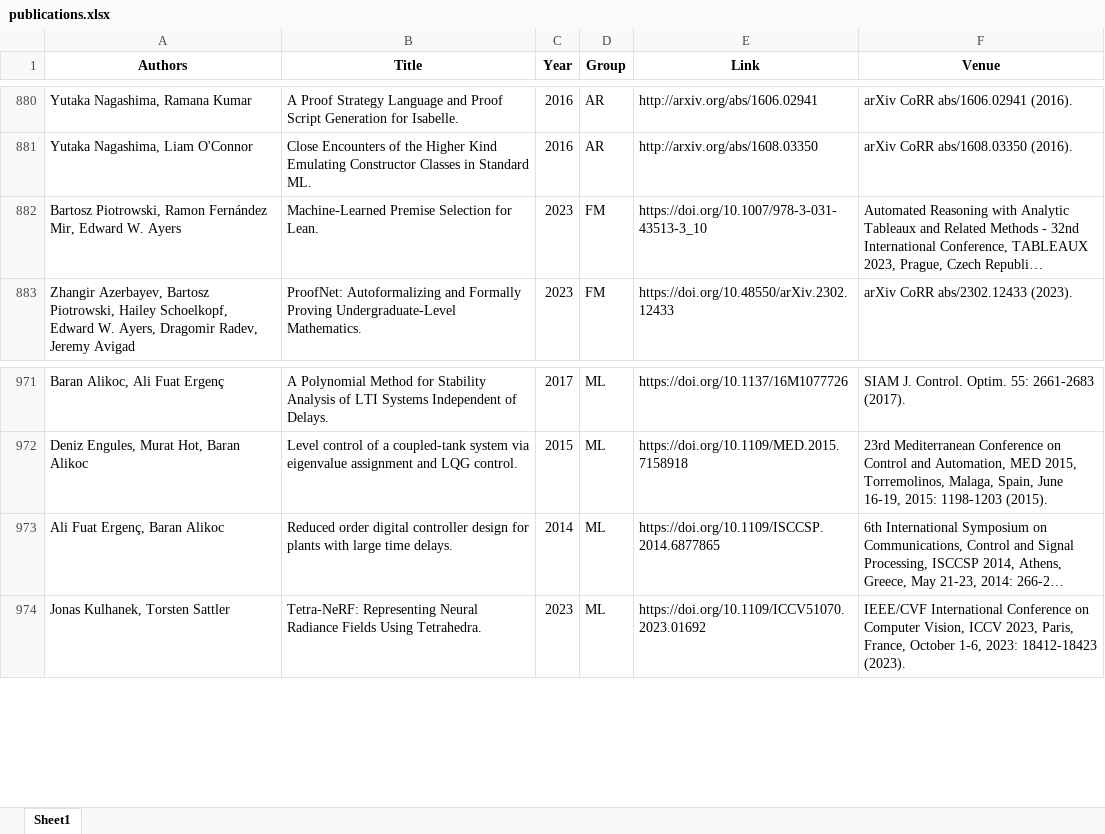
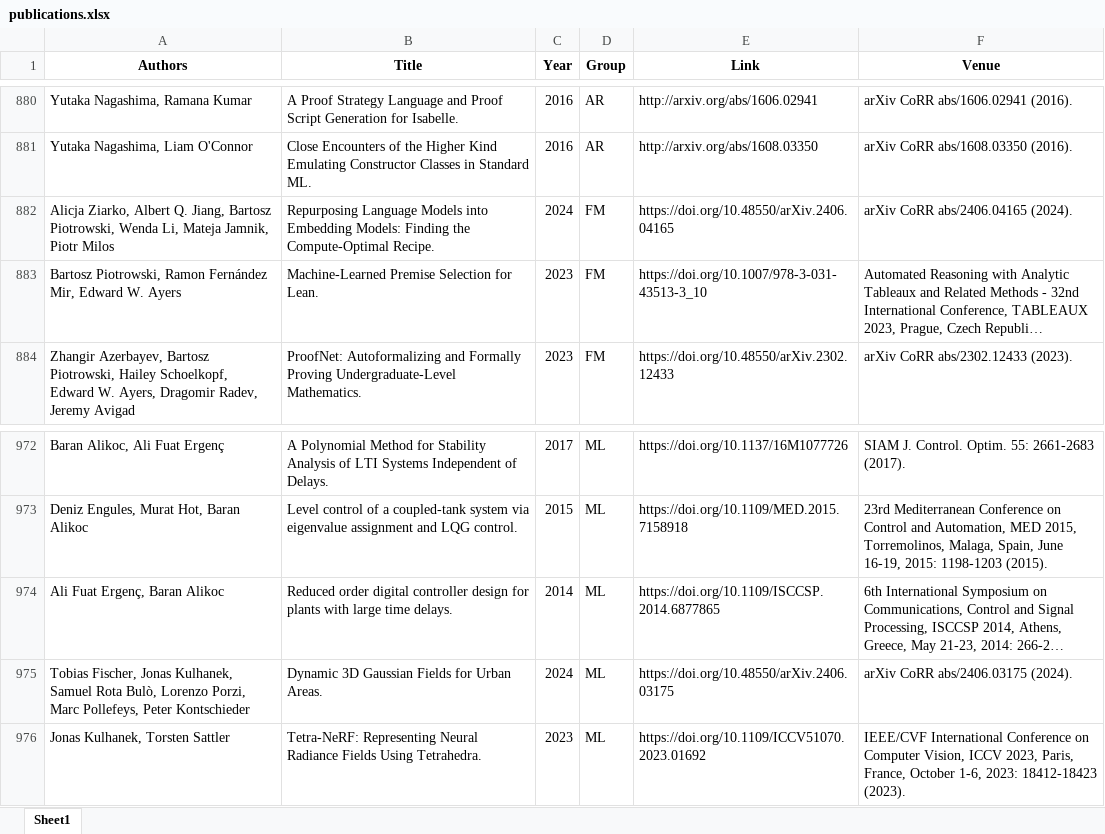
Before and after one commit to ai4reason/ai4reason.github.io, an Excel workbook: docs/download/publications.xlsx, sheet Sheet1, drawn as a sheet; only a part is shown, gaps mark what is left out; long unchanged cells end in …; values as stored, in another font and other column widths than the file's, no borders; the diff names each change by its address in the sheet, - before the commit and + after, or states it on an @@ line.

```diff
--- a/docs/download/publications.xlsx (sheet Sheet1)
+++ b/docs/download/publications.xlsx (sheet Sheet1)
+row 882: Alicja Ziarko, Albert Q. Jiang, Bartosz Piotrowski, Wenda Li, Mateja Jamnik, Piotr Milos | Repurposing Language Models into Embedding Models: Finding the Compute-Optimal Recipe. | 2024 | FM | https://doi.org/10.48550/arXiv.2406.04165 | arXiv CoRR abs/2406.04165 (2024).
+row 975: Tobias Fischer, Jonas Kulhanek, Samuel Rota Bulò, Lorenzo Porzi, Marc Pollefeys, Peter Kontschieder | Dynamic 3D Gaussian Fields for Urban Areas. | 2024 | ML | https://doi.org/10.48550/arXiv.2406.03175 | arXiv CoRR abs/2406.03175 (2024).
```
Also changed, not shown: 2 other files.
